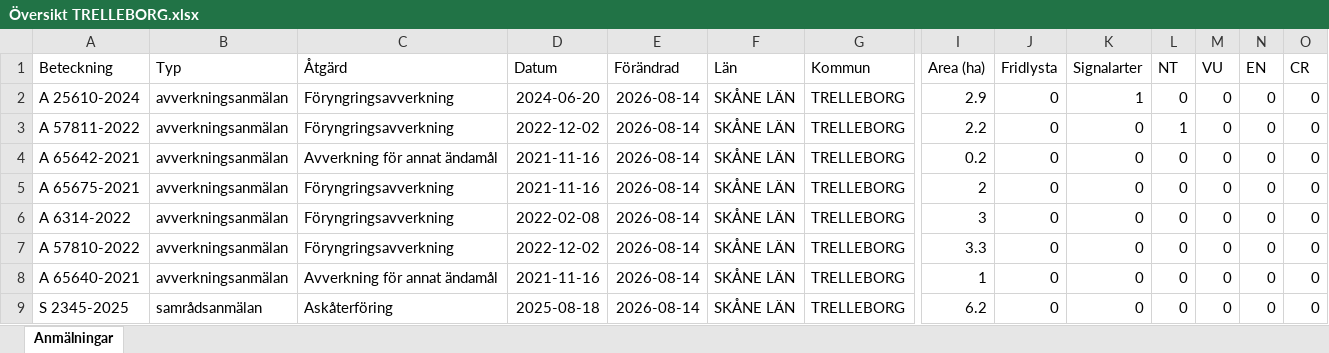
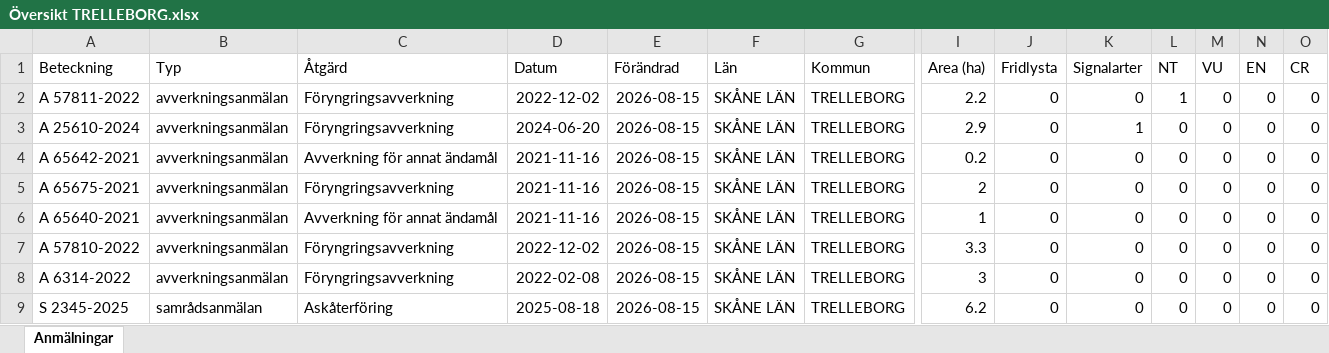
Before and after one commit to klasma/Logging_1287, an Excel workbook: Översikt TRELLEBORG.xlsx, sheet Anmälningar, drawn as a sheet; only a part is shown, gaps mark what is left out; values as stored, in another font and other column widths than the file's, no borders; removed rows and columns are numbered as before the commit, all else as after; rows hold the shown columns only; the diff names each change by its address in the sheet, - before the commit and + after, or states it on an @@ line.

```diff
--- a/Översikt TRELLEBORG.xlsx (sheet Anmälningar)
+++ b/Översikt TRELLEBORG.xlsx (sheet Anmälningar)
-row 2: A 25610-2024 | avverkningsanmälan | Föryngringsavverkning | 2024-06-20 | 2026-08-14 | SKÅNE LÄN | TRELLEBORG | 2.9 | 0 | 1 | 0 | 0 | 0 | 0
-E2 (Förändrad): 2026-08-14
+E2 (Förändrad): 2026-08-15
+row 3: A 25610-2024 | avverkningsanmälan | Föryngringsavverkning | 2024-06-20 | 2026-08-15 | SKÅNE LÄN | TRELLEBORG | 2.9 | 0 | 1 | 0 | 0 | 0 | 0
-E4:E9 (Förändrad): 2026-08-14
+E4:E9 (Förändrad): 2026-08-15
-A6 (Beteckning): A 6314-2022
+A6 (Beteckning): A 65640-2021
-C6 (Åtgärd): Föryngringsavverkning
+C6 (Åtgärd): Avverkning för annat ändamål
-D6 (Datum): 2022-02-08
+D6 (Datum): 2021-11-16
-I6 (Area (ha)): 3
+I6 (Area (ha)): 1
-A8 (Beteckning): A 65640-2021
+A8 (Beteckning): A 6314-2022
-C8 (Åtgärd): Avverkning för annat ändamål
+C8 (Åtgärd): Föryngringsavverkning
-D8 (Datum): 2021-11-16
+D8 (Datum): 2022-02-08
-I8 (Area (ha)): 1
+I8 (Area (ha)): 3
```
Also changed, not shown: artfynd/A 25610-2024 artfynd.xlsx, artfynd/A 57811-2022 artfynd.xlsx, 9 other files.
